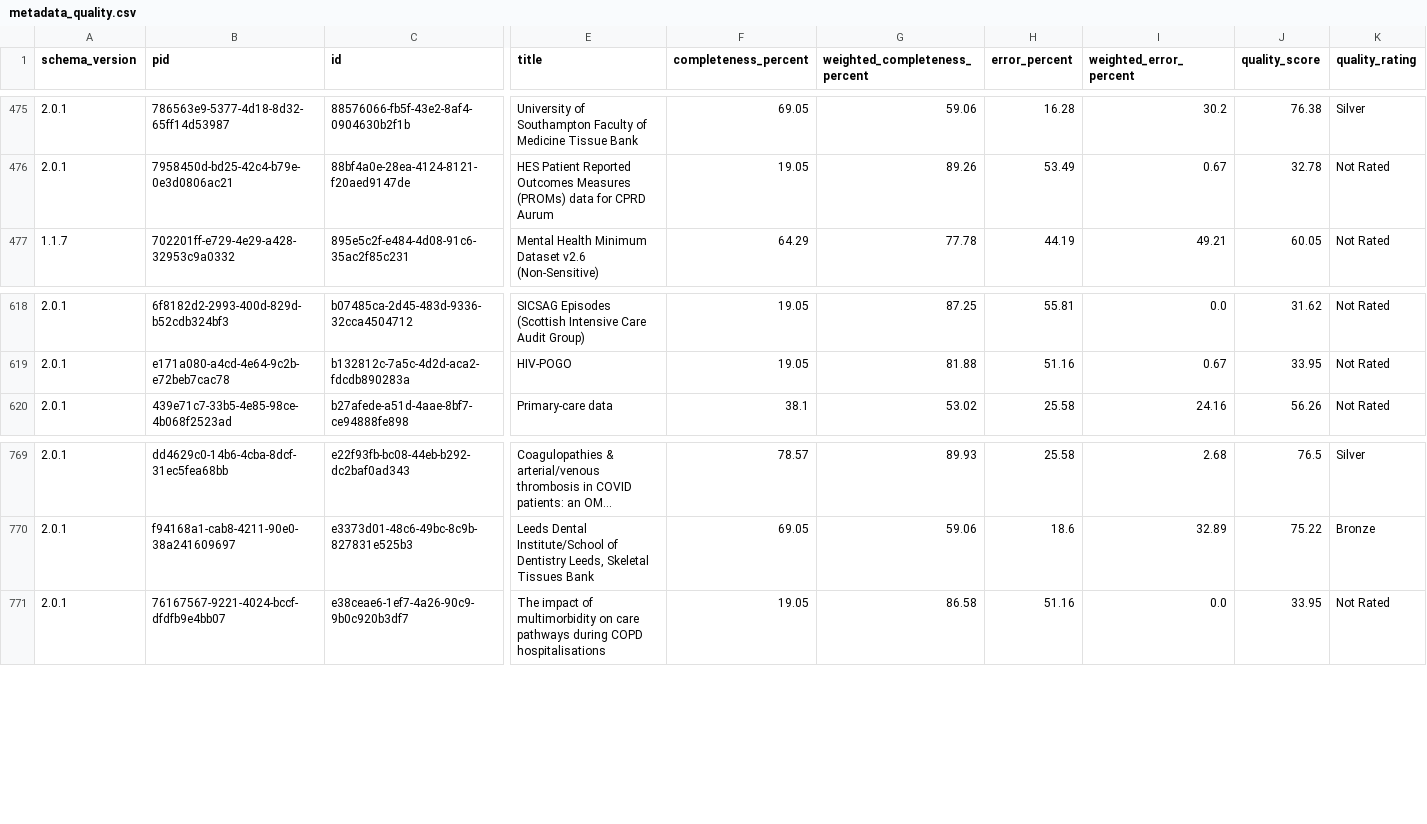
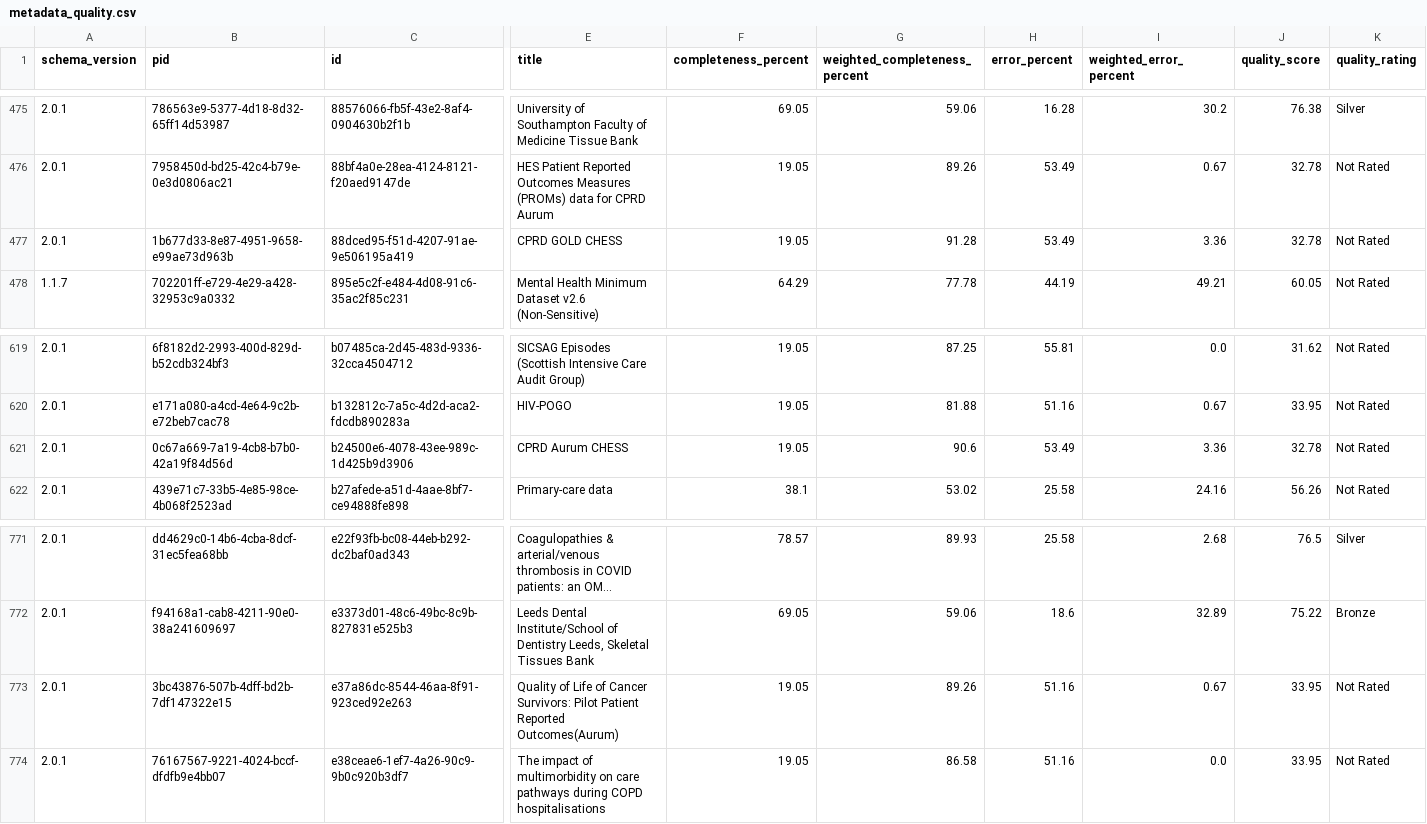
Before and after one commit to HDRUK/datasets, a CSV file: reports/metadata_quality.csv, drawn as a sheet; only a part is shown, gaps mark what is left out; long unchanged cells end in …; rows hold the shown columns only; the diff names each change by its address in the sheet, - before the commit and + after, or states it on an @@ line.

```diff
--- a/reports/metadata_quality.csv
+++ b/reports/metadata_quality.csv
+row 477: 2.0.1 | 1b677d33-8e87-4951-9658-e99ae73d963b | 88dced95-f51d-4207-91ae-9e506195a419 | CPRD GOLD CHESS | 19.05 | 91.28 | 53.49 | 3.36 | 32.78 | Not Rated
+row 621: 2.0.1 | 0c67a669-7a19-4cb8-b7b0-42a19f84d56d | b24500e6-4078-43ee-989c-1d425b9d3906 | CPRD Aurum CHESS | 19.05 | 90.6 | 53.49 | 3.36 | 32.78 | Not Rated
+row 773: 2.0.1 | 3bc43876-507b-4dff-bd2b-7df147322e15 | e37a86dc-8544-46aa-8f91-923ced92e263 | Quality of Life of Cancer Survivors: Pilot Patient Reported Outcomes(Aurum) | 19.05 | 89.26 | 51.16 | 0.67 | 33.95 | Not Rated
```
Also changed, not shown: reports/latest/metadata_quality.v2.csv, reports/v1.1.7/attribute_completeness.csv, 19 other files.
